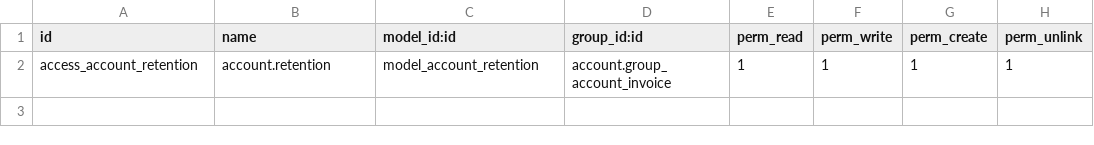
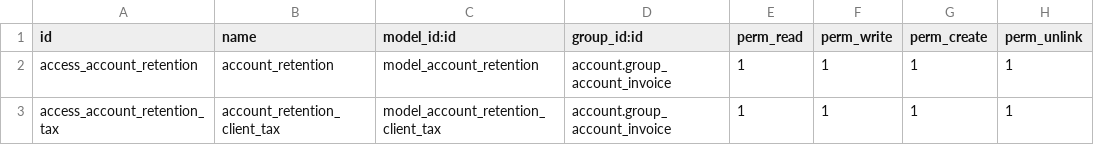
Before and after one commit to importadorawladimir/odoo14-1, a CSV file: ek_l10n_ec_withdrawing/security/ir.model.access.csv, drawn as a sheet; the diff names each change by its address in the sheet, - before the commit and + after, or states it on an @@ line.

```diff
--- a/ek_l10n_ec_withdrawing/security/ir.model.access.csv
+++ b/ek_l10n_ec_withdrawing/security/ir.model.access.csv
-B2 (name): account.retention
+B2 (name): account_retention
+row 3: access_account_retention_tax | account_retention_client_tax | model_account_retention_client_tax | account.group_account_invoice | 1 | 1 | 1 | 1
```
Also changed, not shown: 7 other files.
